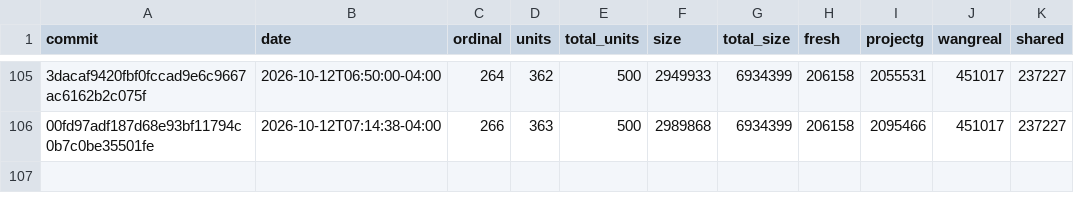
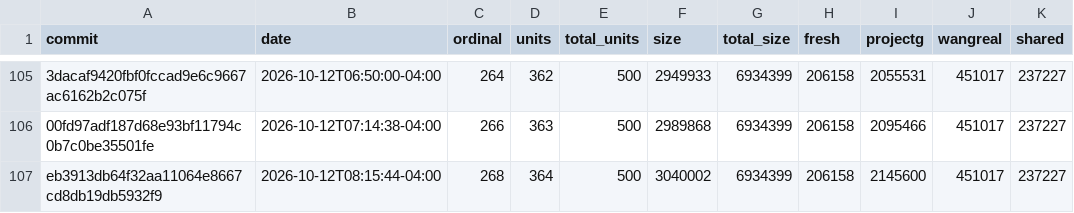
Before and after one commit to eantoniobr/rebang, a CSV file: docs/progress-history.csv, drawn as a sheet; only a part is shown, gaps mark what is left out; the diff names each change by its address in the sheet, - before the commit and + after, or states it on an @@ line.

```diff
--- a/docs/progress-history.csv
+++ b/docs/progress-history.csv
+row 107: eb3913db64f32aa11064e8667cd8db19db5932f9 | 2026-10-12T08:15:44-04:00 | 268 | 364 | 500 | 3040002 | 6934399 | 206158 | 2145600 | 451017 | 237227
```
Also changed, not shown: 2 other files.
